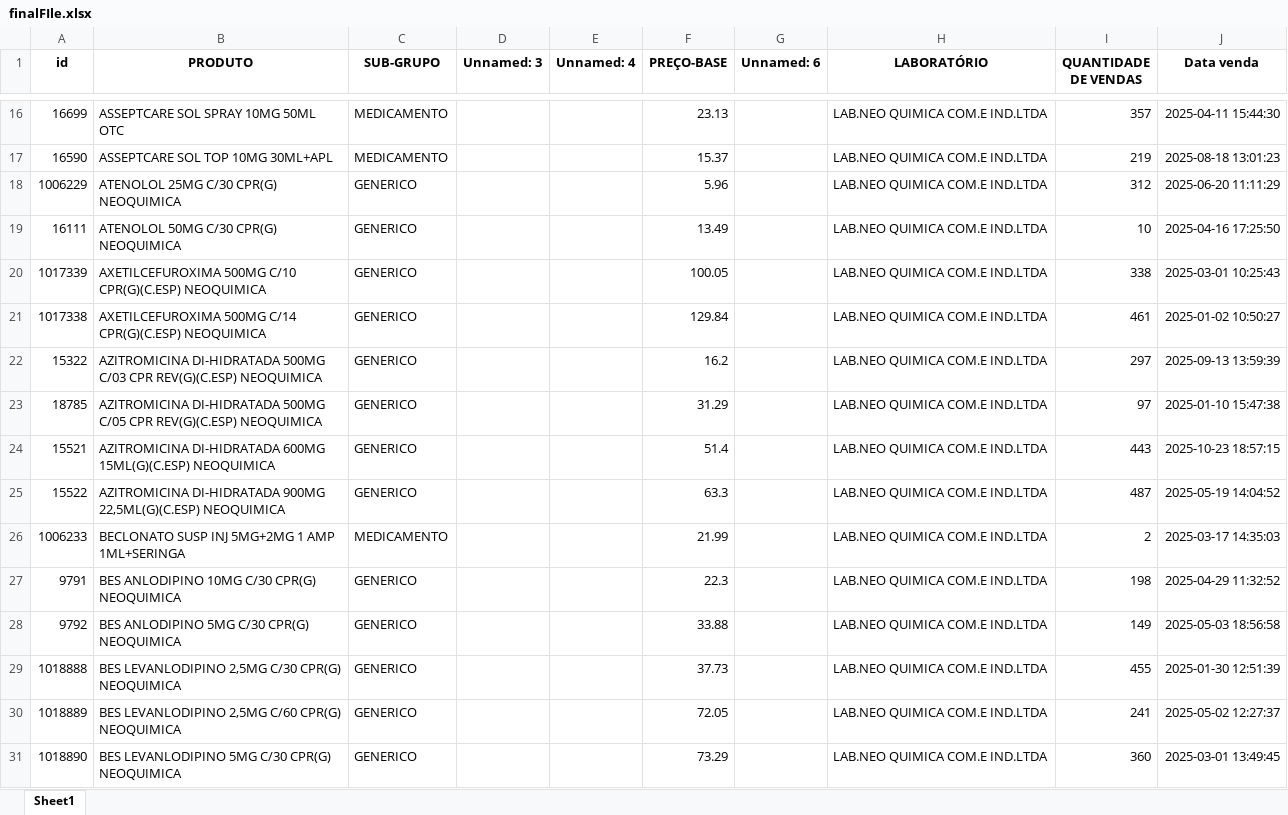
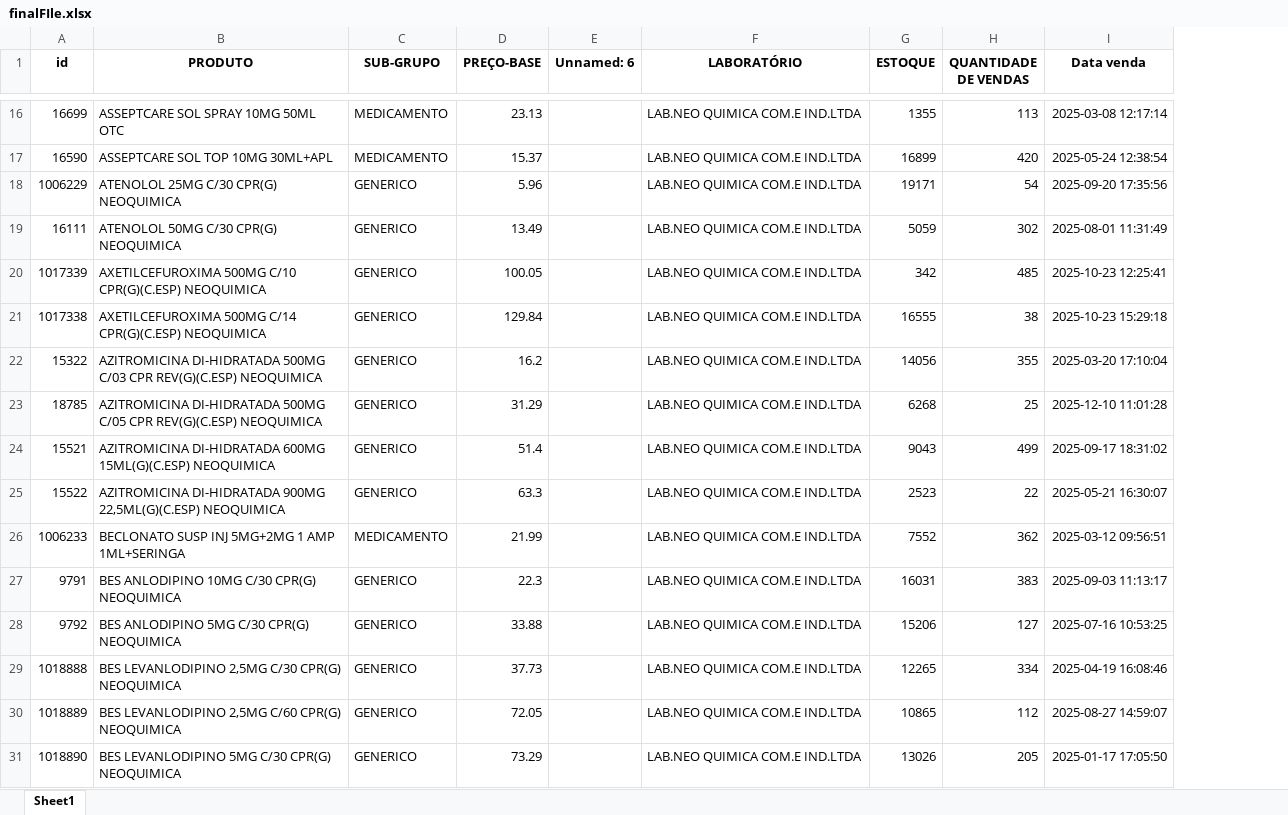
Before and after one commit to JuanNovais710/automatizacao-planilhas, an Excel workbook: finalFIle.xlsx, sheet Sheet1, drawn as a sheet; only a part is shown, gaps mark what is left out; values as stored, in another font and other column widths than the file's, no borders; removed rows and columns are numbered as before the commit, all else as after; the diff covers the shown part only; the diff names each change by its address in the sheet, - before the commit and + after, or states it on an @@ line.

Commit message:
changes on finalSheet

```diff
--- a/finalFIle.xlsx (sheet Sheet1)
+++ b/finalFIle.xlsx (sheet Sheet1)
-column D (Unnamed: 3), empty
-column E (Unnamed: 4), empty
+column G (ESTOQUE), rows 16-31: 1355 | 16899 | 19171 | 5059 | 342 | 16555 | 14056 | 6268 | 9043 | 2523 | 7552 | 16031 | 15206 | 12265 | 10865 | 13026
-H16 (QUANTIDADE DE VENDAS): 357
+H16 (QUANTIDADE DE VENDAS): 113
-I16 (Data venda): 2025-04-11 15:44:30
+I16 (Data venda): 2025-03-08 12:17:14
-H17 (QUANTIDADE DE VENDAS): 219
+H17 (QUANTIDADE DE VENDAS): 420
-I17 (Data venda): 2025-08-18 13:01:23
+I17 (Data venda): 2025-05-24 12:38:54
-H18 (QUANTIDADE DE VENDAS): 312
+H18 (QUANTIDADE DE VENDAS): 54
-I18 (Data venda): 2025-06-20 11:11:29
+I18 (Data venda): 2025-09-20 17:35:56
-H19 (QUANTIDADE DE VENDAS): 10
+H19 (QUANTIDADE DE VENDAS): 302
-I19 (Data venda): 2025-04-16 17:25:50
+I19 (Data venda): 2025-08-01 11:31:49
-H20 (QUANTIDADE DE VENDAS): 338
+H20 (QUANTIDADE DE VENDAS): 485
-I20 (Data venda): 2025-03-01 10:25:43
+I20 (Data venda): 2025-10-23 12:25:41
-H21 (QUANTIDADE DE VENDAS): 461
+H21 (QUANTIDADE DE VENDAS): 38
-I21 (Data venda): 2025-01-02 10:50:27
+I21 (Data venda): 2025-10-23 15:29:18
-H22 (QUANTIDADE DE VENDAS): 297
+H22 (QUANTIDADE DE VENDAS): 355
-I22 (Data venda): 2025-09-13 13:59:39
+I22 (Data venda): 2025-03-20 17:10:04
-H23 (QUANTIDADE DE VENDAS): 97
+H23 (QUANTIDADE DE VENDAS): 25
-I23 (Data venda): 2025-01-10 15:47:38
+I23 (Data venda): 2025-12-10 11:01:28
-H24 (QUANTIDADE DE VENDAS): 443
+H24 (QUANTIDADE DE VENDAS): 499
-I24 (Data venda): 2025-10-23 18:57:15
+I24 (Data venda): 2025-09-17 18:31:02
-H25 (QUANTIDADE DE VENDAS): 487
+H25 (QUANTIDADE DE VENDAS): 22
-I25 (Data venda): 2025-05-19 14:04:52
+I25 (Data venda): 2025-05-21 16:30:07
-H26 (QUANTIDADE DE VENDAS): 2
+H26 (QUANTIDADE DE VENDAS): 362
-I26 (Data venda): 2025-03-17 14:35:03
+I26 (Data venda): 2025-03-12 09:56:51
-H27 (QUANTIDADE DE VENDAS): 198
+H27 (QUANTIDADE DE VENDAS): 383
-I27 (Data venda): 2025-04-29 11:32:52
+I27 (Data venda): 2025-09-03 11:13:17
-H28 (QUANTIDADE DE VENDAS): 149
+H28 (QUANTIDADE DE VENDAS): 127
-I28 (Data venda): 2025-05-03 18:56:58
+I28 (Data venda): 2025-07-16 10:53:25
-H29 (QUANTIDADE DE VENDAS): 455
+H29 (QUANTIDADE DE VENDAS): 334
-I29 (Data venda): 2025-01-30 12:51:39
+I29 (Data venda): 2025-04-19 16:08:46
-H30 (QUANTIDADE DE VENDAS): 241
+H30 (QUANTIDADE DE VENDAS): 112
-I30 (Data venda): 2025-05-02 12:27:37
+I30 (Data venda): 2025-08-27 14:59:07
-H31 (QUANTIDADE DE VENDAS): 360
+H31 (QUANTIDADE DE VENDAS): 205
-I31 (Data venda): 2025-03-01 13:49:45
+I31 (Data venda): 2025-01-17 17:05:50
```
Also changed, not shown: 168 edited cells elsewhere in this sheet, 1 other file.
